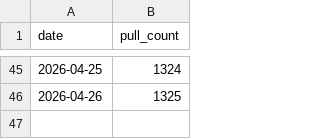
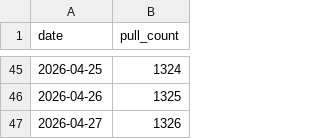
Before and after one commit to benedicteb/obsidian-git-backup-docker, a CSV file: docs/metrics/pulls.csv, drawn as a sheet; only a part is shown, gaps mark what is left out; the diff names each change by its address in the sheet, - before the commit and + after, or states it on an @@ line.

```diff
--- a/docs/metrics/pulls.csv
+++ b/docs/metrics/pulls.csv
+row 47: 2026-04-27 | 1326
```
